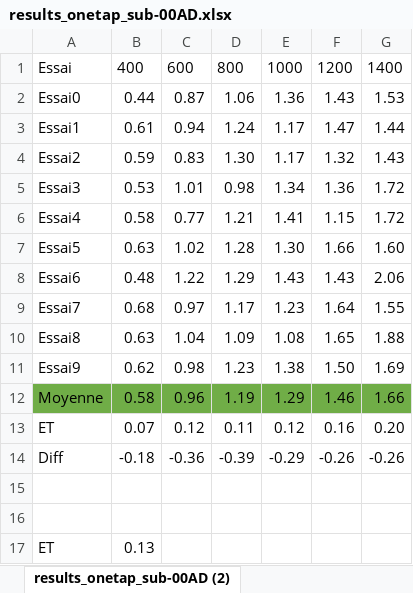
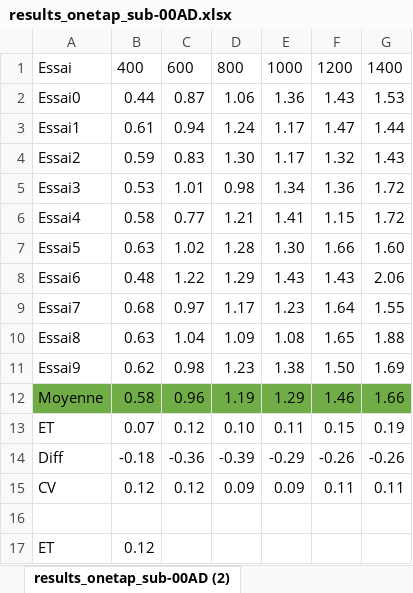
Before and after one commit to ArtyDy/psych, an Excel workbook: sub-00AD/results_onetap_sub-00AD.xlsx, sheet results_onetap_sub-00AD (2), drawn as a sheet; values as stored, in another font and other column widths than the file's, no borders; table styles not drawn; removed rows and columns are numbered as before the commit, all else as after; the diff names each change by its address in the sheet, - before the commit and + after, or states it on an @@ line.

```diff
--- a/sub-00AD/results_onetap_sub-00AD.xlsx (sheet results_onetap_sub-00AD (2))
+++ b/sub-00AD/results_onetap_sub-00AD.xlsx (sheet results_onetap_sub-00AD (2))
-D13: 0.11
+D13: 0.10
-E13: 0.12
+E13: 0.11
-F13: 0.16
+F13: 0.15
-G13: 0.20
+G13: 0.19
+row 15: CV | 0.12 | 0.12 | 0.09 | 0.09 | 0.11 | 0.11
-row 16: (empty)
-B17: 0.13
+B17: 0.12
```
Also changed, not shown: formulas that keep their value, sub-00AD/results_taplen_sub-00AD.xlsx, sub-22ML/results_onetap_sub-22ML.xlsx, 3 other files.
